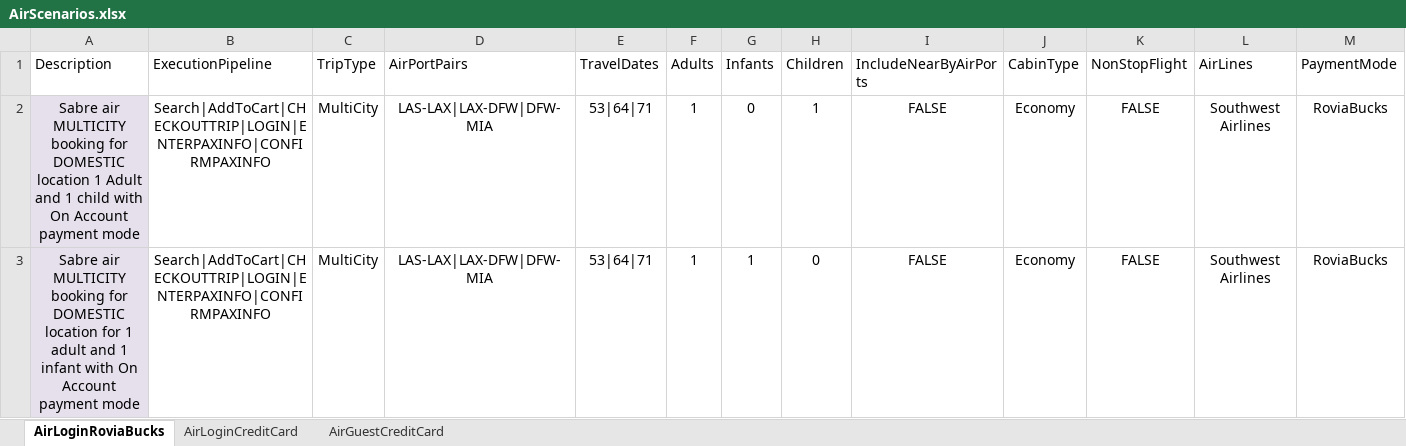
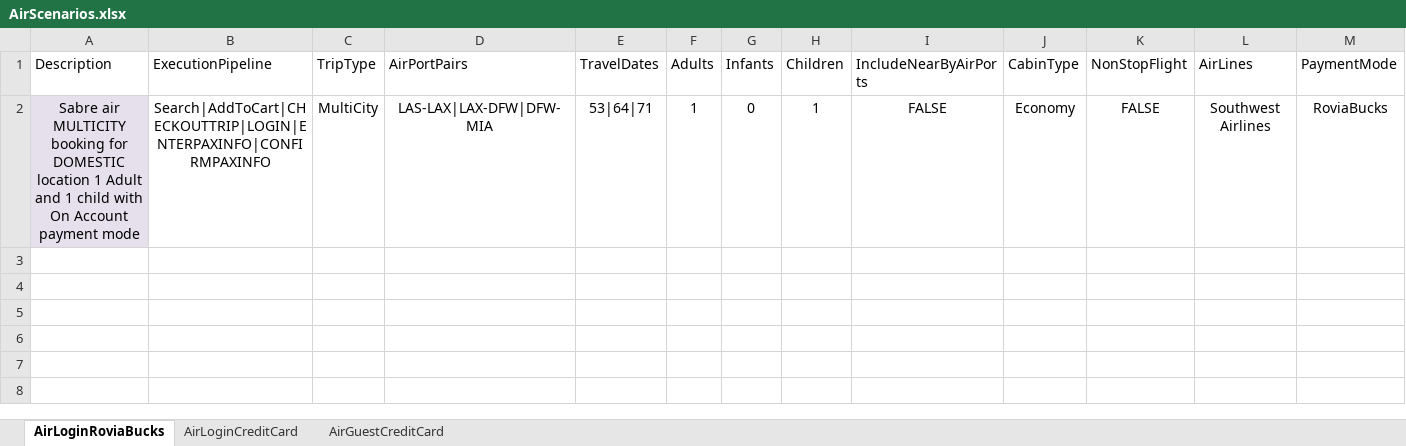
Before and after one commit to varun1308/rovia-automation, an Excel workbook: Rovia.UI.Automation.Tests/DataSheet/AirScenarios.xlsx, sheet AirLoginRoviaBucks, drawn as a sheet; only a part is shown; values as stored, in another font and other column widths than the file's, no borders; table styles not drawn; rows hold the shown columns only; the diff names each change by its address in the sheet, - before the commit and + after, or states it on an @@ line.

```diff
--- a/Rovia.UI.Automation.Tests/DataSheet/AirScenarios.xlsx (sheet AirLoginRoviaBucks)
+++ b/Rovia.UI.Automation.Tests/DataSheet/AirScenarios.xlsx (sheet AirLoginRoviaBucks)
-row 3: Sabre air MULTICITY booking for DOMESTIC location for 1 adult and 1 infant with On Account payment mode | Search|AddToCart|CHECKOUTTRIP|LOGIN|ENTERPAXINFO|CONFIRMPAXINFO | MultiCity | LAS-LAX|LAX-DFW|DFW-MIA | 53|64|71 | 1 | 1 | 0 | FALSE | Economy | FALSE | Southwest Airlines | RoviaBucks
```
Also changed, not shown: sheet AirGuestCreditCard, sheet AirLoginCreditCard, 2 other files.
